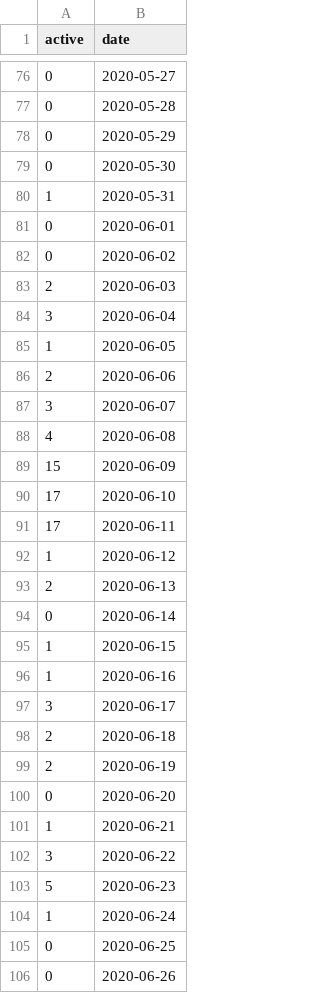
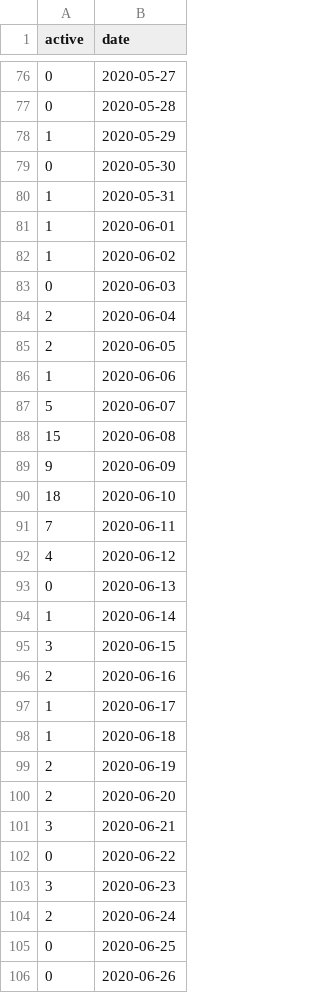
Before and after one commit to CovidToday/backend, a CSV file: reproduction-number-rt/dataset.csv, drawn as a sheet; only a part is shown, gaps mark what is left out; the diff covers the shown part only.

```diff
--- a/reproduction-number-rt/dataset.csv
+++ b/reproduction-number-rt/dataset.csv
@@ -77,29 +77,29 @@ active,date
 0,2020-05-28
-0,2020-05-29
+1,2020-05-29
 0,2020-05-30
 1,2020-05-31
-0,2020-06-01
-0,2020-06-02
-2,2020-06-03
-3,2020-06-04
-1,2020-06-05
-2,2020-06-06
-3,2020-06-07
-4,2020-06-08
-15,2020-06-09
-17,2020-06-10
-17,2020-06-11
-1,2020-06-12
-2,2020-06-13
-0,2020-06-14
-1,2020-06-15
-1,2020-06-16
-3,2020-06-17
-2,2020-06-18
+1,2020-06-01
+1,2020-06-02
+0,2020-06-03
+2,2020-06-04
+2,2020-06-05
+1,2020-06-06
+5,2020-06-07
+15,2020-06-08
+9,2020-06-09
+18,2020-06-10
+7,2020-06-11
+4,2020-06-12
+0,2020-06-13
+1,2020-06-14
+3,2020-06-15
+2,2020-06-16
+1,2020-06-17
+1,2020-06-18
 2,2020-06-19
-0,2020-06-20
-1,2020-06-21
-3,2020-06-22
-5,2020-06-23
-1,2020-06-24
+2,2020-06-20
+3,2020-06-21
+0,2020-06-22
+3,2020-06-23
+2,2020-06-24
 0,2020-06-25
```
Also changed, not shown: 3 added rows and 8 edited cells elsewhere in this file, reproduction-number-rt/rtoutput.csv, 3 other files.
